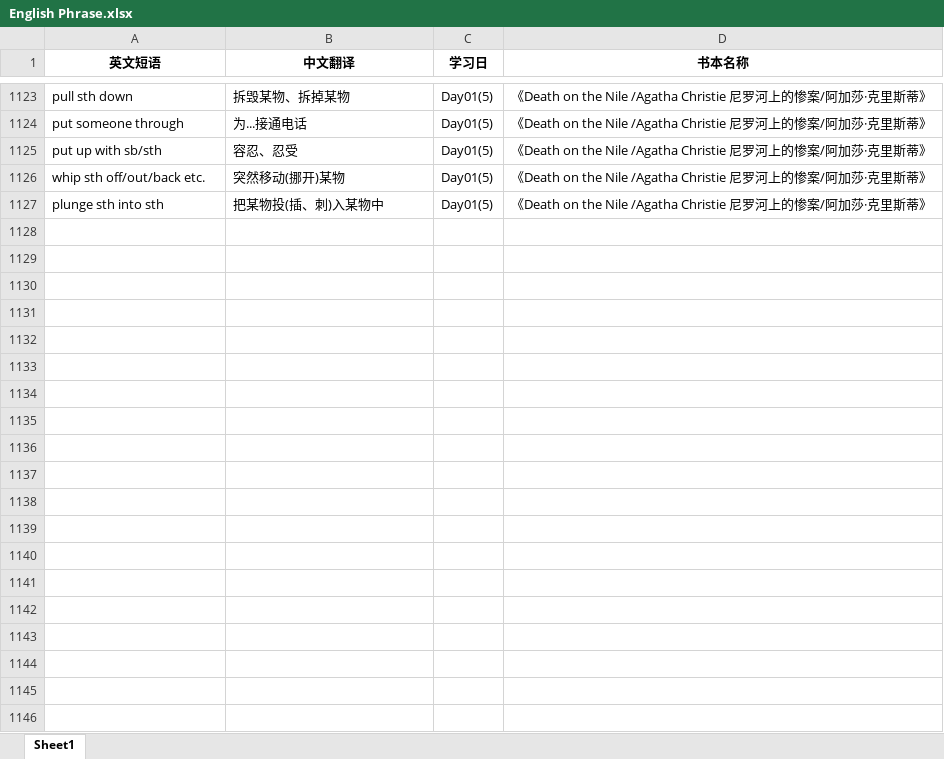
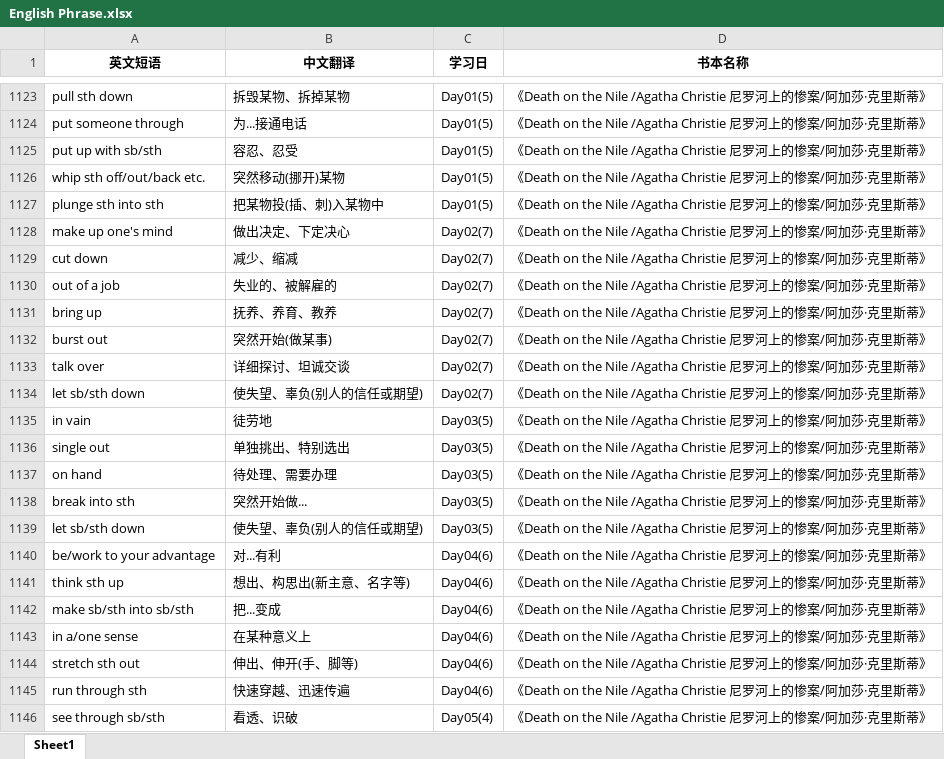
Before and after one commit to sxtiger/English, an Excel workbook: English Phrase.xlsx, sheet Sheet1, drawn as a sheet; only a part is shown, gaps mark what is left out; values as stored, in another font and other column widths than the file's, no borders; the diff covers the shown part only; the diff names each change by its address in the sheet, - before the commit and + after, or states it on an @@ line.

```diff
--- a/English Phrase.xlsx (sheet Sheet1)
+++ b/English Phrase.xlsx (sheet Sheet1)
+row 1128: make up one's mind | 做出决定、下定决心 | Day02(7) | 《Death on the Nile /Agatha Christie 尼罗河上的惨案/阿加莎·克里斯蒂》
+row 1129: cut down | 减少、缩减 | Day02(7) | 《Death on the Nile /Agatha Christie 尼罗河上的惨案/阿加莎·克里斯蒂》
+row 1130: out of a job | 失业的、被解雇的 | Day02(7) | 《Death on the Nile /Agatha Christie 尼罗河上的惨案/阿加莎·克里斯蒂》
+row 1131: bring up | 抚养、养育、教养 | Day02(7) | 《Death on the Nile /Agatha Christie 尼罗河上的惨案/阿加莎·克里斯蒂》
+row 1132: burst out | 突然开始(做某事) | Day02(7) | 《Death on the Nile /Agatha Christie 尼罗河上的惨案/阿加莎·克里斯蒂》
+row 1133: talk over | 详细探讨、坦诚交谈 | Day02(7) | 《Death on the Nile /Agatha Christie 尼罗河上的惨案/阿加莎·克里斯蒂》
+row 1134: let sb/sth down | 使失望、辜负(别人的信任或期望) | Day02(7) | 《Death on the Nile /Agatha Christie 尼罗河上的惨案/阿加莎·克里斯蒂》
+row 1135: in vain | 徒劳地 | Day03(5) | 《Death on the Nile /Agatha Christie 尼罗河上的惨案/阿加莎·克里斯蒂》
+row 1136: single out | 单独挑出、特别选出 | Day03(5) | 《Death on the Nile /Agatha Christie 尼罗河上的惨案/阿加莎·克里斯蒂》
+row 1137: on hand | 待处理、需要办理 | Day03(5) | 《Death on the Nile /Agatha Christie 尼罗河上的惨案/阿加莎·克里斯蒂》
+row 1138: break into sth | 突然开始做... | Day03(5) | 《Death on the Nile /Agatha Christie 尼罗河上的惨案/阿加莎·克里斯蒂》
+row 1139: let sb/sth down | 使失望、辜负(别人的信任或期望) | Day03(5) | 《Death on the Nile /Agatha Christie 尼罗河上的惨案/阿加莎·克里斯蒂》
+row 1140: be/work to your advantage | 对...有利 | Day04(6) | 《Death on the Nile /Agatha Christie 尼罗河上的惨案/阿加莎·克里斯蒂》
+row 1141: think sth up | 想出、构思出(新主意、名字等) | Day04(6) | 《Death on the Nile /Agatha Christie 尼罗河上的惨案/阿加莎·克里斯蒂》
+row 1142: make sb/sth into sb/sth | 把...变成 | Day04(6) | 《Death on the Nile /Agatha Christie 尼罗河上的惨案/阿加莎·克里斯蒂》
+row 1143: in a/one sense | 在某种意义上 | Day04(6) | 《Death on the Nile /Agatha Christie 尼罗河上的惨案/阿加莎·克里斯蒂》
+row 1144: stretch sth out | 伸出、伸开(手、脚等) | Day04(6) | 《Death on the Nile /Agatha Christie 尼罗河上的惨案/阿加莎·克里斯蒂》
+row 1145: run through sth | 快速穿越、迅速传遍 | Day04(6) | 《Death on the Nile /Agatha Christie 尼罗河上的惨案/阿加莎·克里斯蒂》
+row 1146: see through sb/sth | 看透、识破 | Day05(4) | 《Death on the Nile /Agatha Christie 尼罗河上的惨案/阿加莎·克里斯蒂》
```
Also changed, not shown: 76 added rows elsewhere in this sheet, Error_Phrases.xlsx, 2 other files.
